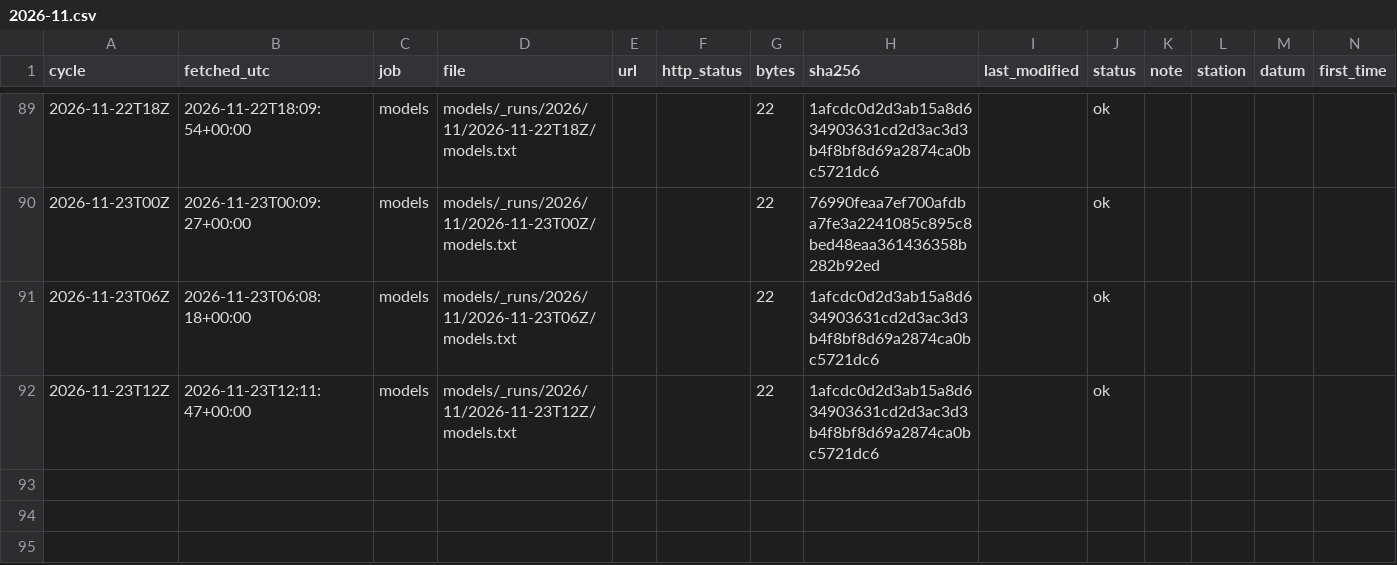
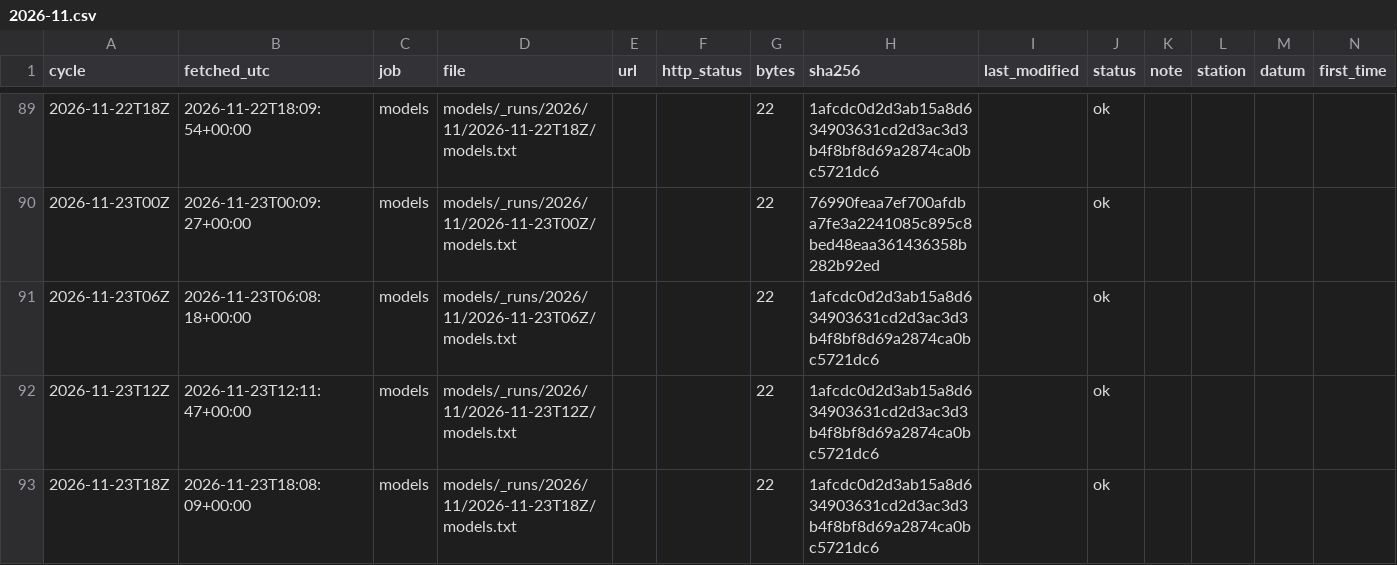
Before and after one commit to DerekLoftis/tidewatch_archive, a CSV file: data/index/models/2026-11.csv, drawn as a sheet; only a part is shown, gaps mark what is left out; rows hold the shown columns only; the diff names each change by its address in the sheet, - before the commit and + after, or states it on an @@ line.

```diff
--- a/data/index/models/2026-11.csv
+++ b/data/index/models/2026-11.csv
+row 93: 2026-11-23T18Z | 2026-11-23T18:08:09+00:00 | models | models/_runs/2026/11/2026-11-23T18Z/models.txt |  |  | 22 | 1afcdc0d2d3ab15a8d634903631cd2d3ac3d3b4f8bf8d69a2874ca0bc5721dc6 |  | ok
```
Also changed, not shown: data/index/models_cbofs/2026-11.csv, data/index/models_nwm-medium-coastal/2026-11.csv, 8 other files.
